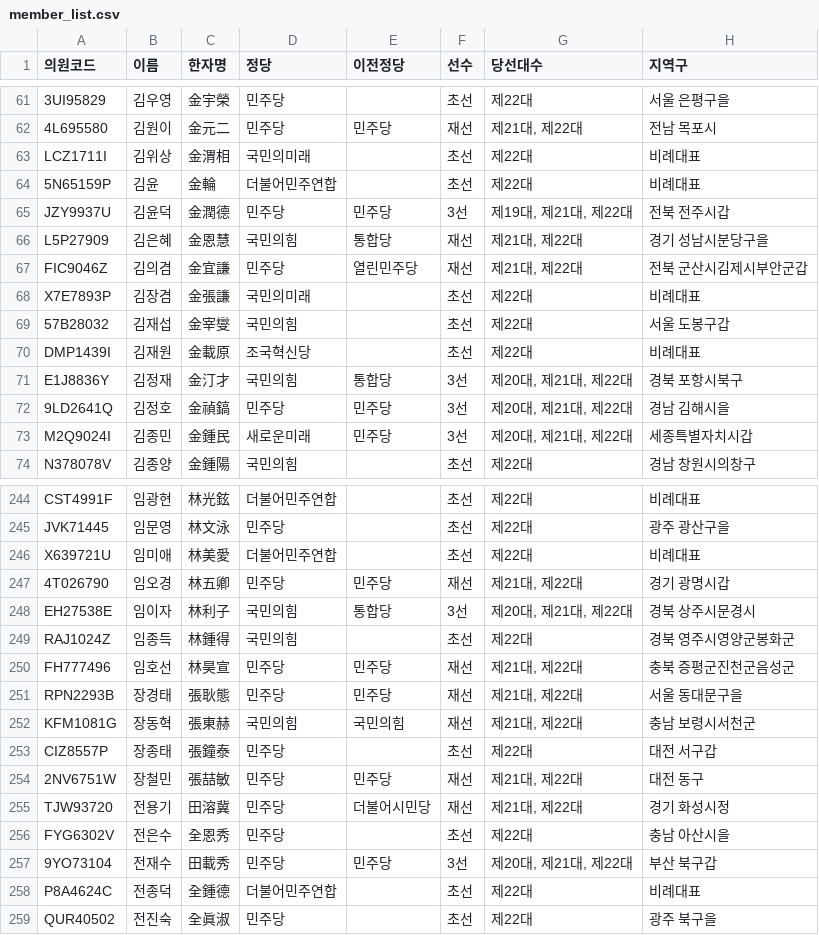
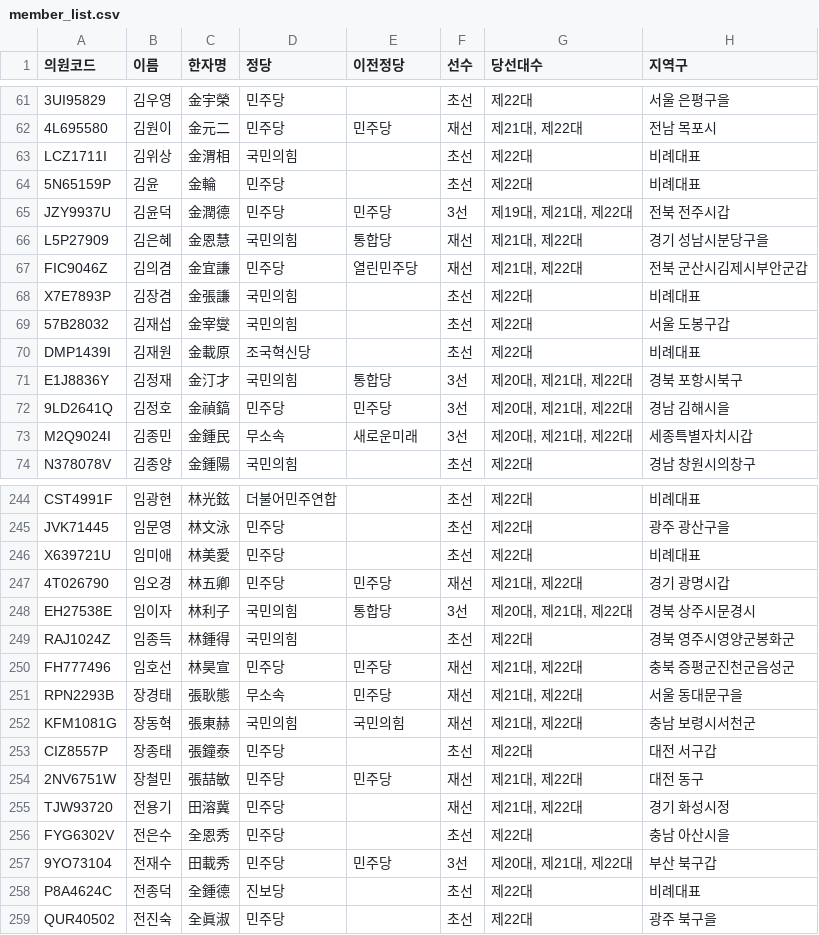
Before and after one commit to jshssysh/news-dashboard, a CSV file: member_list.csv, drawn as a sheet; only a part is shown, gaps mark what is left out; the diff covers the shown part only; the diff names each change by its address in the sheet, - before the commit and + after, or states it on an @@ line.

```diff
--- a/member_list.csv
+++ b/member_list.csv
-D63 (정당): 국민의미래
+D63 (정당): 국민의힘
-D64 (정당): 더불어민주연합
+D64 (정당): 민주당
-D68 (정당): 국민의미래
+D68 (정당): 국민의힘
-D73 (정당): 새로운미래
+D73 (정당): 무소속
-E73 (이전정당): 민주당
+E73 (이전정당): 새로운미래
-D246 (정당): 더불어민주연합
+D246 (정당): 민주당
-D251 (정당): 민주당
+D251 (정당): 무소속
-E255 (이전정당): 더불어시민당
+E255 (이전정당): (empty)
-D258 (정당): 더불어민주연합
+D258 (정당): 진보당
```
Also changed, not shown: 32 edited cells elsewhere in this file, cluster_warnings.csv, gemini_usage.csv, 10 other files.
